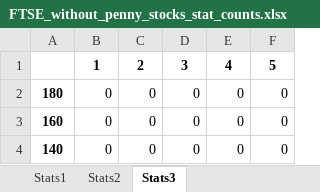
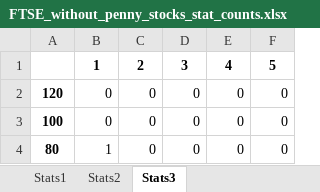
Before and after one commit to lisaplag/portfolio-autoencoder, an Excel workbook: data/results/FTSE_without_penny_stocks_stat_counts.xlsx, sheet Stats3, drawn as a sheet; values as stored, in another font and other column widths than the file's, no borders; the diff names each change by its address in the sheet, - before the commit and + after, or states it on an @@ line.

```diff
--- a/data/results/FTSE_without_penny_stocks_stat_counts.xlsx (sheet Stats3)
+++ b/data/results/FTSE_without_penny_stocks_stat_counts.xlsx (sheet Stats3)
-A2: 180
+A2: 120
-A3: 160
+A3: 100
-A4: 140
+A4: 80
-B4: 0
+B4: 1
```
Also changed, not shown: sheet Stats2, sheet Stats1, 25 other files.
